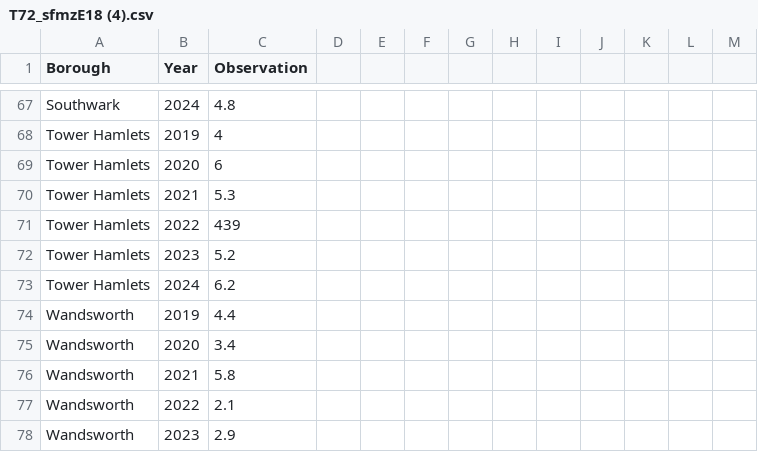
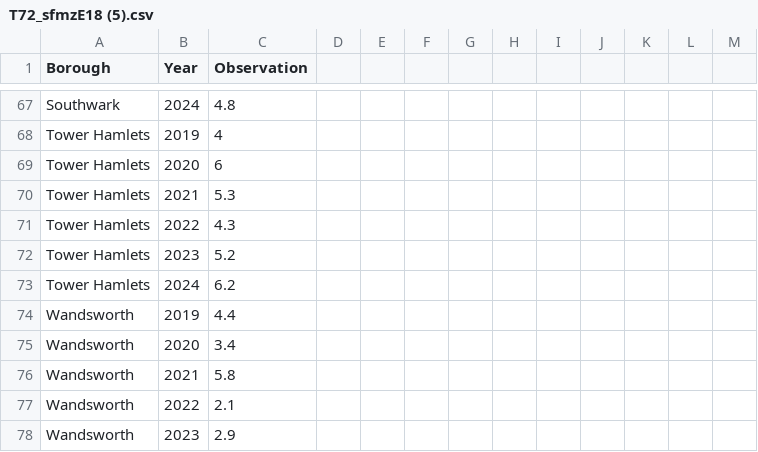
Before and after one commit to mnmz1/data, a CSV file: T72_sfmzE18 (5).csv (was T72_sfmzE18 (4).csv), drawn as a sheet; only a part is shown, gaps mark what is left out.

```diff
--- a/T72_sfmzE18 (4).csv
+++ b/T72_sfmzE18 (5).csv
@@ -70,3 +70,3 @@
 "Tower Hamlets","2021","5.3","","","","","","","","","",""
-"Tower Hamlets","2022","439","","","","","","","","","",""
+"Tower Hamlets","2022","4.3","","","","","","","","","",""
 "Tower Hamlets","2023","5.2","","","","","","","","","",""
```
